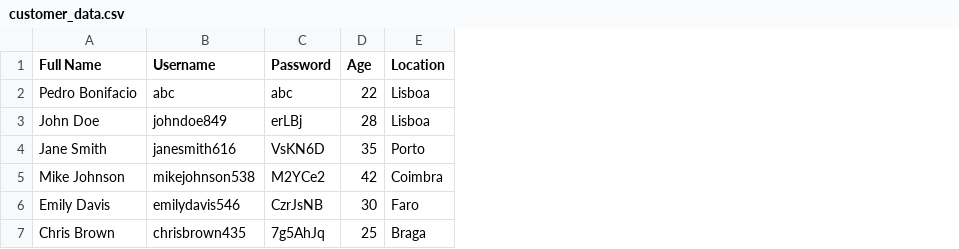
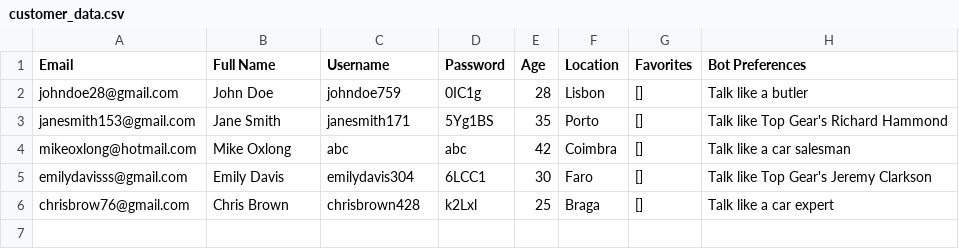
Before and after one commit to pbonifacil/CapstoneProject, a CSV file: webpage/chatbot_util/customer_data.csv, drawn as a sheet; removed rows and columns are numbered as before the commit, all else as after; the diff names each change by its address in the sheet, - before the commit and + after, or states it on an @@ line.

Commit message:
updated customer data generation

```diff
--- a/webpage/chatbot_util/customer_data.csv
+++ b/webpage/chatbot_util/customer_data.csv
+column A (Email), rows 2-3: johndoe28@gmail.com | janesmith153@gmail.com; rows 5-6: emilydavisss@gmail.com | chrisbrow76@gmail.com
+column G (Favorites), rows 2-3: [] | []; rows 5-6: [] | []
+column H (Bot Preferences), rows 2-3: Talk like a butler | Talk like Top Gear's Richard Hammond; rows 5-6: Talk like Top Gear's Jeremy Clarkson | Talk like a car expert
-row 2: Pedro Bonifacio | abc | abc | 22 | Lisboa
-C2 (Username): johndoe849
+C2 (Username): johndoe759
-D2 (Password): erLBj
+D2 (Password): 0IC1g
-F2 (Location): Lisboa
+F2 (Location): Lisbon
-C3 (Username): janesmith616
+C3 (Username): janesmith171
-D3 (Password): VsKN6D
+D3 (Password): 5Yg1BS
-row 5: Mike Johnson | mikejohnson538 | M2YCe2 | 42 | Coimbra
+row 4: mikeoxlong@hotmail.com | Mike Oxlong | abc | abc | 42 | Coimbra | [] | Talk like a car salesman
-C5 (Username): emilydavis546
+C5 (Username): emilydavis304
-D5 (Password): CzrJsNB
+D5 (Password): 6LCC1
-C6 (Username): chrisbrown435
+C6 (Username): chrisbrown428
-D6 (Password): 7g5AhJq
+D6 (Password): k2Lxl
```
Also changed, not shown: 1 other file.
